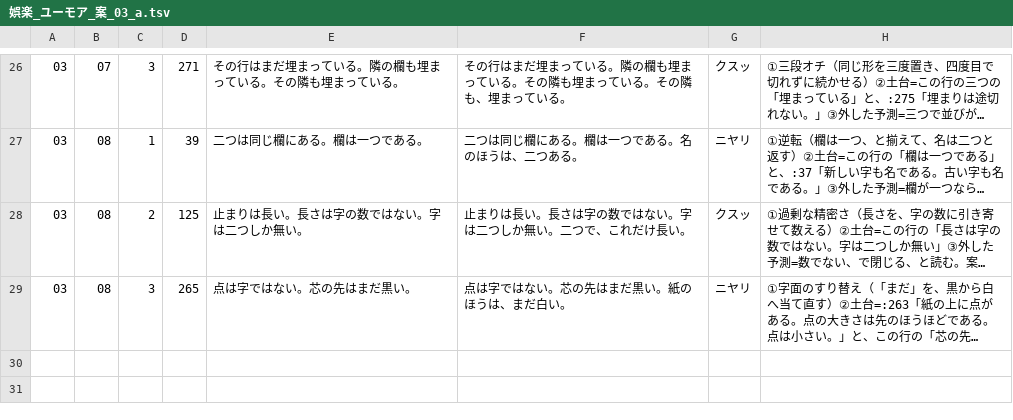
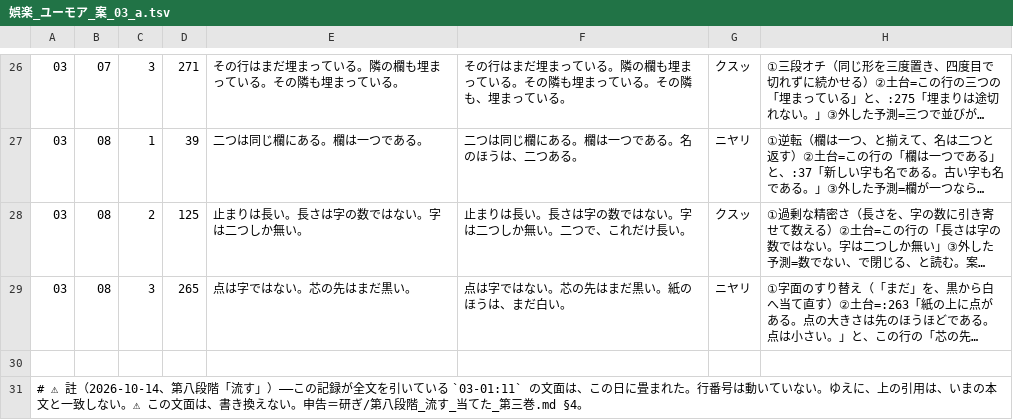
Before and after one commit to GL-Kageyama/soul-voice-teller, a TSV file: examples/habits/研ぎ/娯楽_ユーモア_案_03_a.tsv, drawn as a sheet; only a part is shown, gaps mark what is left out; long unchanged cells end in …; the diff names each change by its address in the sheet, - before the commit and + after, or states it on an @@ line.

```diff
--- a/examples/habits/研ぎ/娯楽_ユーモア_案_03_a.tsv
+++ b/examples/habits/研ぎ/娯楽_ユーモア_案_03_a.tsv
+row 30: (empty)
+row 31: # ⚠ 註（2026-10-14、第八段階「流す」）——この記録が全文を引いている `03-01:11` の文面は、この日に畳まれた。行番号は動いていない。ゆえに、上の引用は、いまの本文と一致しない。⚠ この文面は、書き換えない。申告＝研ぎ/第八段階_流す_当てた_第三巻.md §4。
```
Also changed, not shown: examples/habits/研ぎ/娯楽_ユーモア_案_03_c.tsv, examples/habits/研ぎ/娯楽_型_案.tsv, 19 other files.
